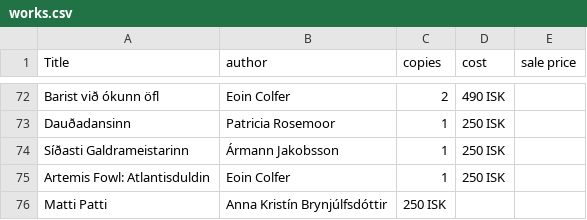
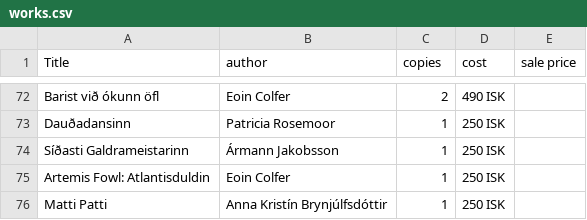
Before and after one commit to baekur-online/baekurupdates, a CSV file: works.csv, drawn as a sheet; only a part is shown, gaps mark what is left out.

Commit message:
Update works.csv

```diff
--- a/works.csv
+++ b/works.csv
@@ -75,2 +75,2 @@ Síðasti Galdrameistarinn,Ármann Jakobsson,1,250 ISK,
 Artemis Fowl: Atlantisduldin, Eoin Colfer, 1, 250 ISK,
-Matti Patti, Anna Kristín Brynjúlfsdóttir, 250 ISK,
+Matti Patti, Anna Kristín Brynjúlfsdóttir,1, 250 ISK,
```
